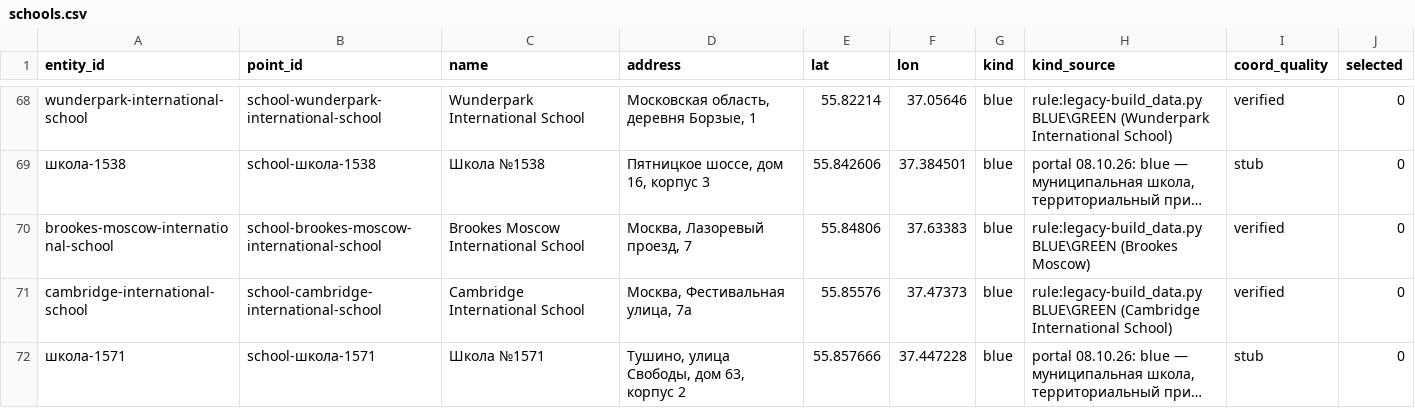
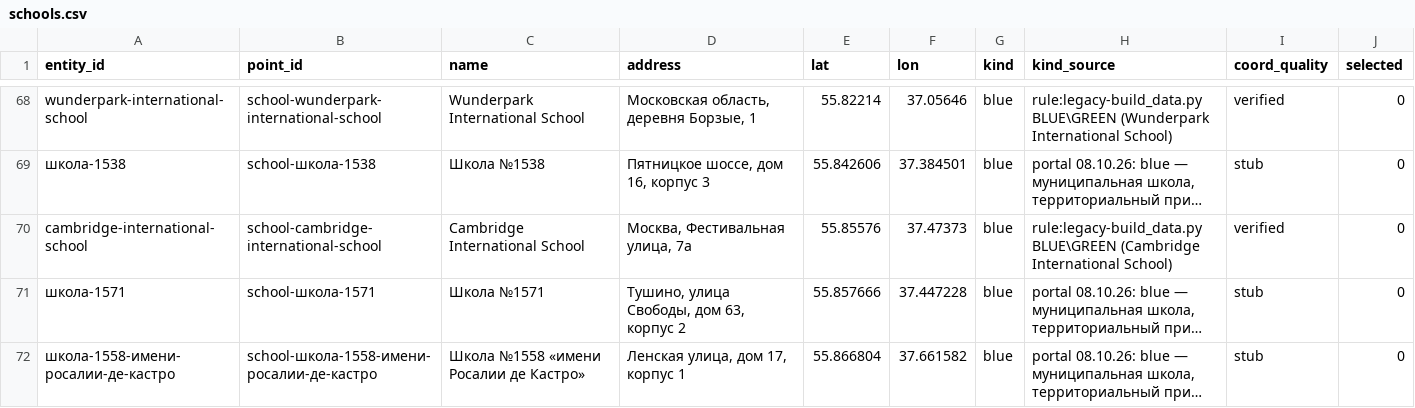
Before and after one commit to volgarevmaxim-bit/school-transport-availability, a CSV file: config/schools.csv, drawn as a sheet; only a part is shown, gaps mark what is left out; the shorter side is filled out with more unchanged rows; long unchanged cells end in …; the diff names each change by its address in the sheet, - before the commit and + after, or states it on an @@ line.

Commit message:
корпуса школ (126), зоны 1543 25/30/35 (pt+car), поиск: крестик+автоочистка, -Brookes; адреса догеокодированы Яндексом

```diff
--- a/config/schools.csv
+++ b/config/schools.csv
-row 70: brookes-moscow-international-school | school-brookes-moscow-international-school | Brookes Moscow International School | Москва, Лазоревый проезд, 7 | 55.84806 | 37.63383 | blue | rule:legacy-build_data.py BLUE\GREEN (Brookes Moscow) | verified | 0
```
Also changed, not shown: 8 other files.
